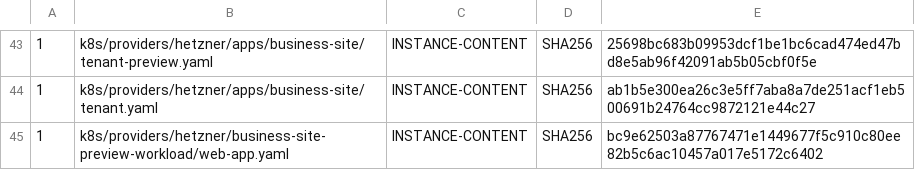
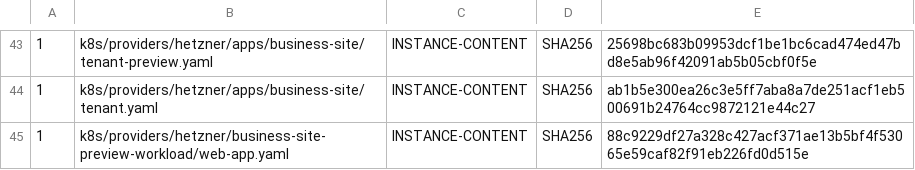
Before and after one commit to devantler-tech/platform, a TSV file: scripts/rgd-template-static-scan-baseline.tsv, drawn as a sheet; only a part is shown, gaps mark what is left out.

Commit message:
test(portal): bind the preview image to the RGD inventory

```diff
--- a/scripts/rgd-template-static-scan-baseline.tsv
+++ b/scripts/rgd-template-static-scan-baseline.tsv
@@ -44,2 +44,2 @@
 1	k8s/providers/hetzner/apps/business-site/tenant.yaml	INSTANCE-CONTENT	SHA256	ab1b5e300ea26c3e5ff7aba8a7de251acf1eb500691b24764cc9872121e44c27
-1	k8s/providers/hetzner/business-site-preview-workload/web-app.yaml	INSTANCE-CONTENT	SHA256	bc9e62503a87767471e1449677f5c910c80ee82b5c6ac10457a017e5172c6402
+1	k8s/providers/hetzner/business-site-preview-workload/web-app.yaml	INSTANCE-CONTENT	SHA256	88c9229df27a328c427acf371ae13b5bf4f53065e59caf82f91eb226fd0d515e
```
